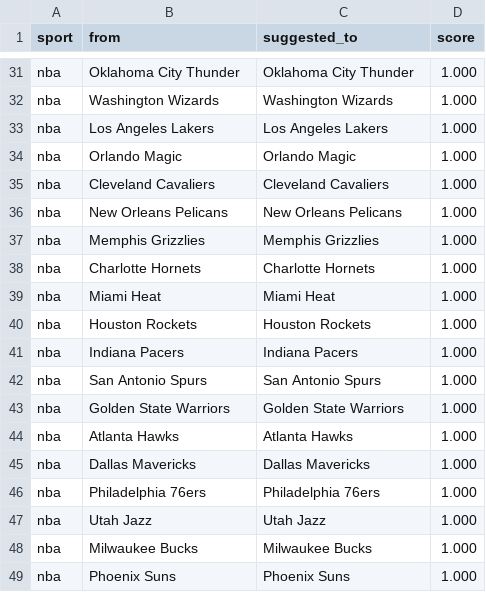
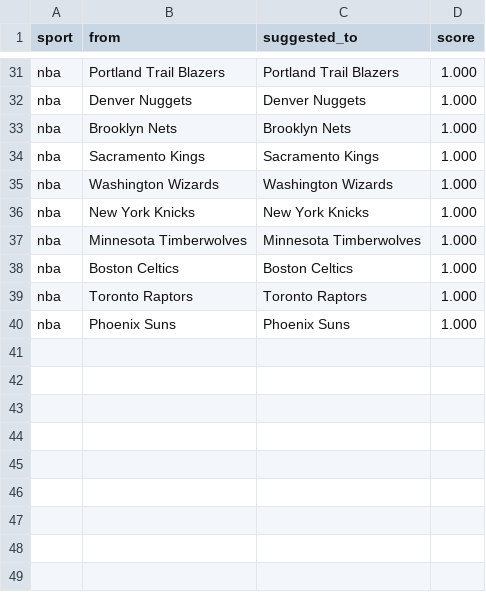
Before and after one commit to cterpening/What_Channel_Is_The_Game, a CSV file: alias_suggestions_nba.csv, drawn as a sheet; only a part is shown, gaps mark what is left out; removed rows and columns are numbered as before the commit, all else as after; the diff covers the shown part only; the diff names each change by its address in the sheet, - before the commit and + after, or states it on an @@ line.

```diff
--- a/alias_suggestions_nba.csv
+++ b/alias_suggestions_nba.csv
-B31 (from): Oklahoma City Thunder
+B31 (from): Portland Trail Blazers
-C31 (suggested_to): Oklahoma City Thunder
+C31 (suggested_to): Portland Trail Blazers
+row 32: nba | Denver Nuggets | Denver Nuggets | 1.000
+row 33: nba | Brooklyn Nets | Brooklyn Nets | 1.000
+row 34: nba | Sacramento Kings | Sacramento Kings | 1.000
-row 33: nba | Los Angeles Lakers | Los Angeles Lakers | 1.000
-row 34: nba | Orlando Magic | Orlando Magic | 1.000
-row 35: nba | Cleveland Cavaliers | Cleveland Cavaliers | 1.000
-B36 (from): New Orleans Pelicans
+B36 (from): New York Knicks
-C36 (suggested_to): New Orleans Pelicans
+C36 (suggested_to): New York Knicks
-B37 (from): Memphis Grizzlies
+B37 (from): Minnesota Timberwolves
-C37 (suggested_to): Memphis Grizzlies
+C37 (suggested_to): Minnesota Timberwolves
-row 38: nba | Charlotte Hornets | Charlotte Hornets | 1.000
-row 39: nba | Miami Heat | Miami Heat | 1.000
-B38 (from): Houston Rockets
+B38 (from): Boston Celtics
-C38 (suggested_to): Houston Rockets
+C38 (suggested_to): Boston Celtics
-row 41: nba | Indiana Pacers | Indiana Pacers | 1.000
-B39 (from): San Antonio Spurs
+B39 (from): Toronto Raptors
-C39 (suggested_to): San Antonio Spurs
+C39 (suggested_to): Toronto Raptors
-row 43: nba | Golden State Warriors | Golden State Warriors | 1.000
-row 44: nba | Atlanta Hawks | Atlanta Hawks | 1.000
-row 45: nba | Dallas Mavericks | Dallas Mavericks | 1.000
-row 46: nba | Philadelphia 76ers | Philadelphia 76ers | 1.000
-row 47: nba | Utah Jazz | Utah Jazz | 1.000
-row 48: nba | Milwaukee Bucks | Milwaukee Bucks | 1.000
```
Also changed, not shown: 19 moved rows elsewhere in this file, alias_suggestions_ncaab.csv, 3 other files.
